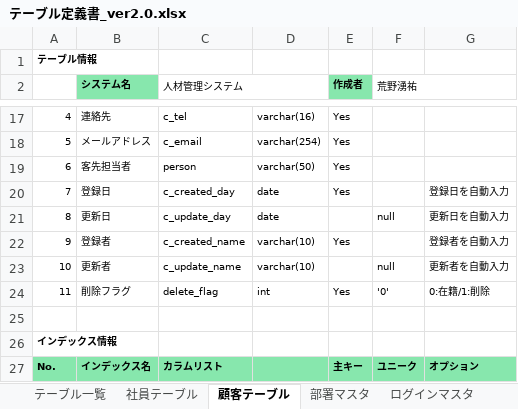
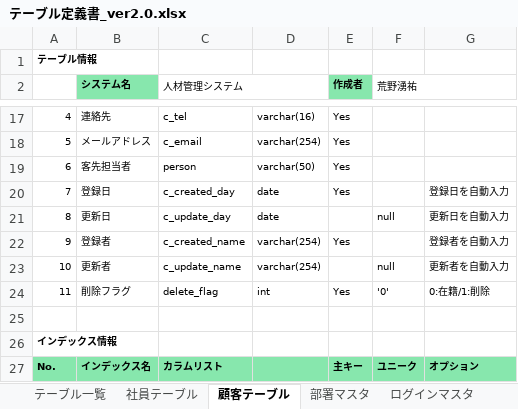
Before and after one commit to uu-ymar/SpringBootKadai, an Excel workbook: テーブル定義書_ver2.0.xlsx, sheet 顧客テーブル, drawn as a sheet; only a part is shown, gaps mark what is left out; values as stored, in another font and other column widths than the file's, no borders; the diff names each change by its address in the sheet, - before the commit and + after, or states it on an @@ line.

```diff
--- a/テーブル定義書_ver2.0.xlsx (sheet 顧客テーブル)
+++ b/テーブル定義書_ver2.0.xlsx (sheet 顧客テーブル)
-D22:D23: varchar(10)
+D22:D23: varchar(254)
```
Also changed, not shown: sheet ログインマスタ, sheet 社員テーブル, 2 other files.
